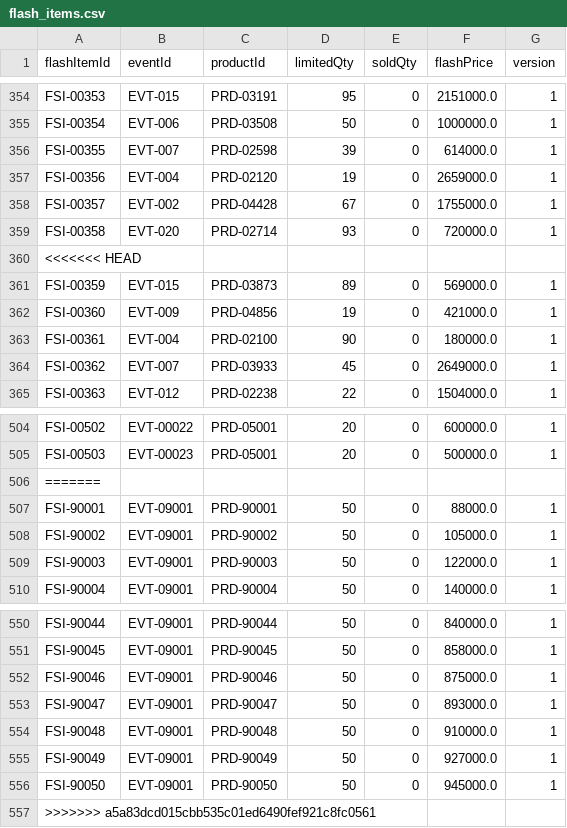
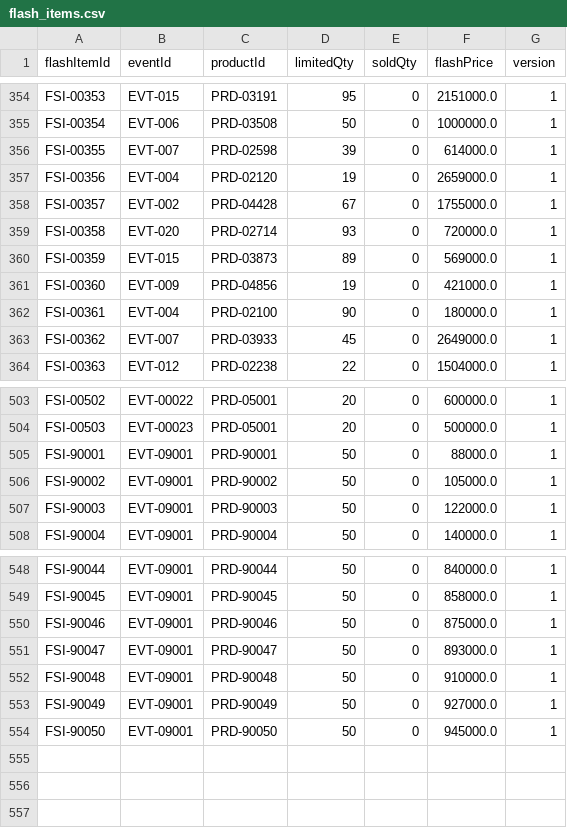
Before and after one commit to Lab1-Lab211/NHOM_3_LAB211_FlashSale, a CSV file: data/flash_items.csv, drawn as a sheet; only a part is shown, gaps mark what is left out.

```diff
--- a/data/flash_items.csv
+++ b/data/flash_items.csv
@@ -359,3 +359,2 @@ FSI-00357,EVT-002,PRD-04428,67,0,1755000.0,1
 FSI-00358,EVT-020,PRD-02714,93,0,720000.0,1
-<<<<<<< HEAD
 FSI-00359,EVT-015,PRD-03873,89,0,569000.0,1
@@ -505,3 +504,2 @@ FSI-00502,EVT-00022,PRD-05001,20,0,600000.0,1
 FSI-00503,EVT-00023,PRD-05001,20,0,500000.0,1
-=======
 FSI-90001,EVT-09001,PRD-90001,50,0,88000.0,1
@@ -556,2 +554 @@ FSI-90049,EVT-09001,PRD-90049,50,0,927000.0,1
 FSI-90050,EVT-09001,PRD-90050,50,0,945000.0,1
->>>>>>> a5a83dcd015cbb535c01ed6490fef921c8fc0561
```
Also changed, not shown: data/customers.csv, data/flash_events.csv, 6 other files.
